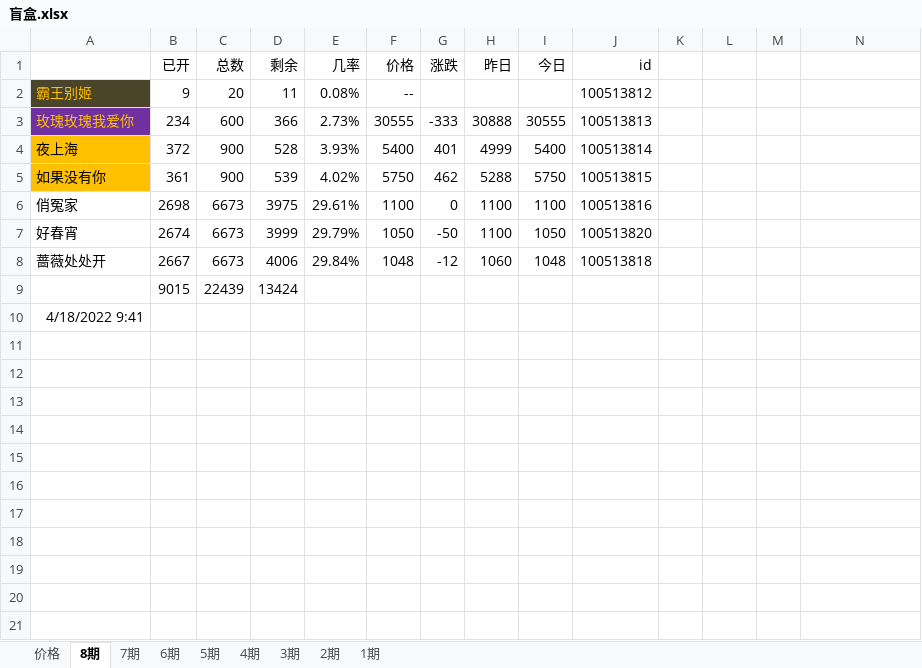
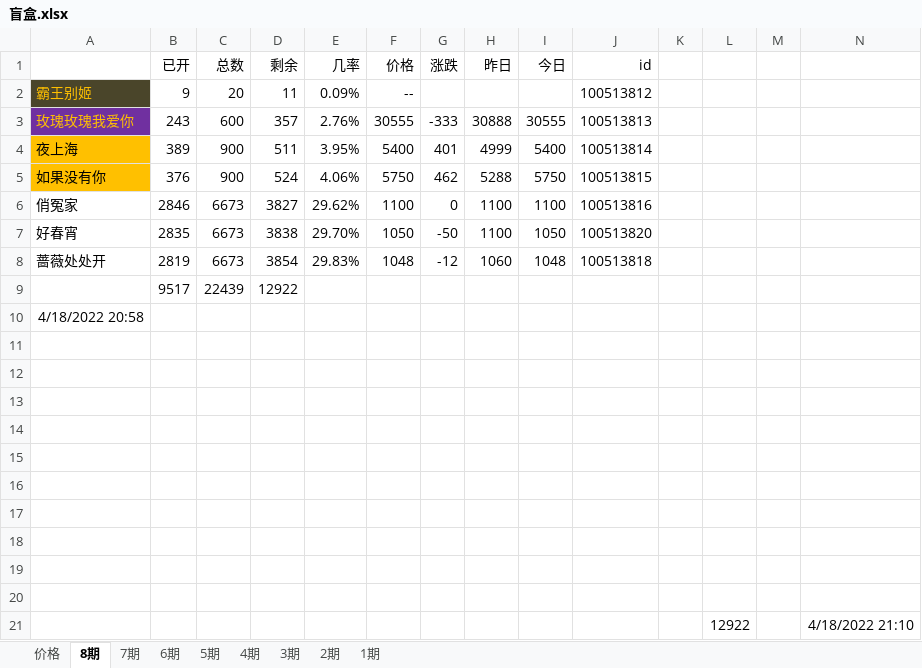
Before and after one commit to 755966092/755966092.github.io, an Excel workbook: xlsx/盲盒.xlsx, sheet 8期, drawn as a sheet; values as stored, in another font and other column widths than the file's, no borders; charts and pictures not drawn; removed rows and columns are numbered as before the commit, all else as after; the diff names each change by its address in the sheet, - before the commit and + after, or states it on an @@ line.

```diff
--- a/xlsx/盲盒.xlsx (sheet 8期)
+++ b/xlsx/盲盒.xlsx (sheet 8期)
-E2 (几率): 0.08%
+E2 (几率): 0.09%
-B3 (已开): 234
+B3 (已开): 243
-D3 (剩余): 366
+D3 (剩余): 357
-E3 (几率): 2.73%
+E3 (几率): 2.76%
-B4 (已开): 372
+B4 (已开): 389
-D4 (剩余): 528
+D4 (剩余): 511
-E4 (几率): 3.93%
+E4 (几率): 3.95%
-B5 (已开): 361
+B5 (已开): 376
-D5 (剩余): 539
+D5 (剩余): 524
-E5 (几率): 4.02%
+E5 (几率): 4.06%
-B6 (已开): 2698
+B6 (已开): 2846
-D6 (剩余): 3975
+D6 (剩余): 3827
-E6 (几率): 29.61%
+E6 (几率): 29.62%
-B7 (已开): 2674
+B7 (已开): 2835
-D7 (剩余): 3999
+D7 (剩余): 3838
-E7 (几率): 29.79%
+E7 (几率): 29.70%
-B8 (已开): 2667
+B8 (已开): 2819
-D8 (剩余): 4006
+D8 (剩余): 3854
-E8 (几率): 29.84%
+E8 (几率): 29.83%
-row 9:  | 9015 | 22439 | 13424
+row 9:  | 9517 | 22439 | 12922
-A10: 4/18/2022 9:41
+A10: 4/18/2022 20:58
+row 11: (empty)
+row 12: (empty)
+row 13: (empty)
+row 14: (empty)
+row 15: (empty)
+row 16: (empty)
+row 17: (empty)
+row 18: (empty)
+row 19: (empty)
+row 20: (empty)
+row 21:  |  |  |  |  |  |  |  |  |  |  | 12922 |  | 4/18/2022 21:10
```
Also changed, not shown: sheet 7期, charts or pictures, 2 other files.
